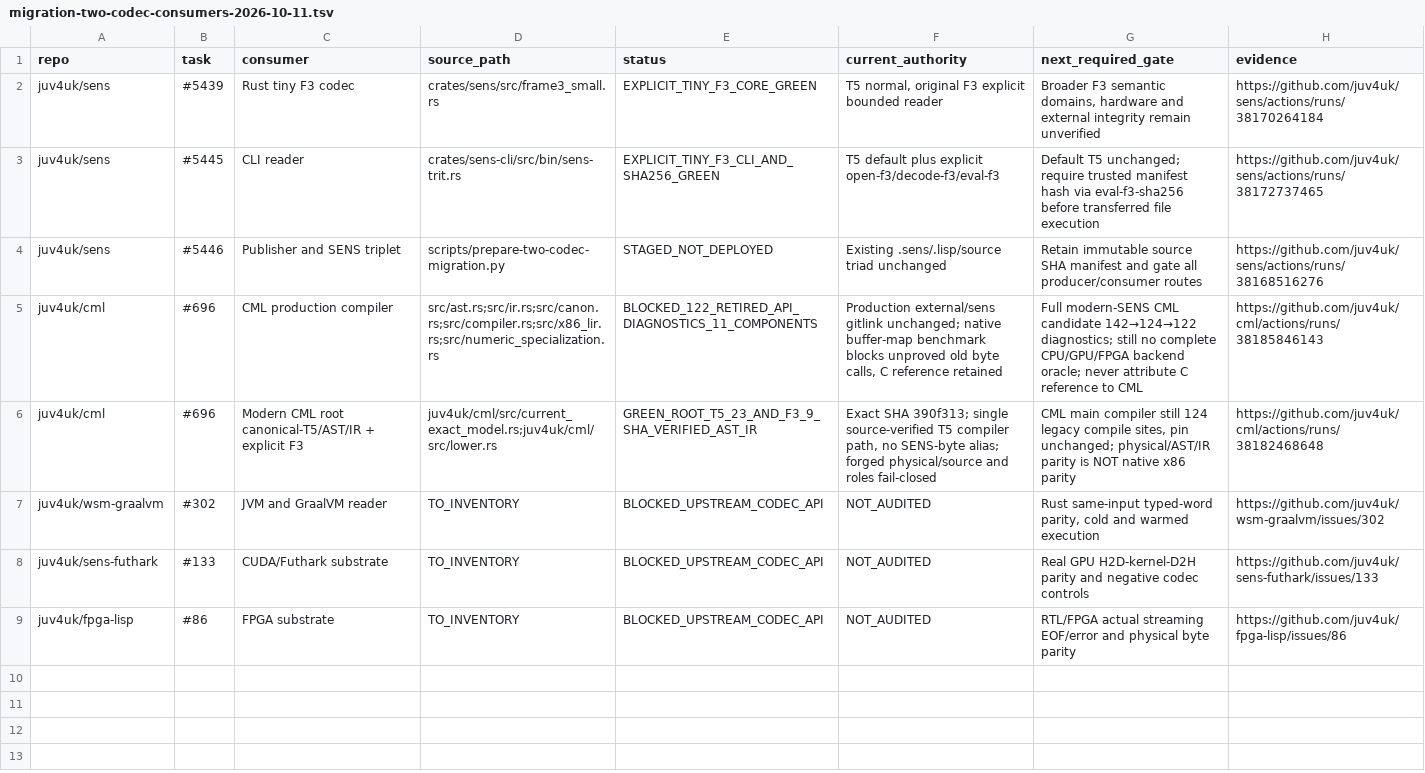
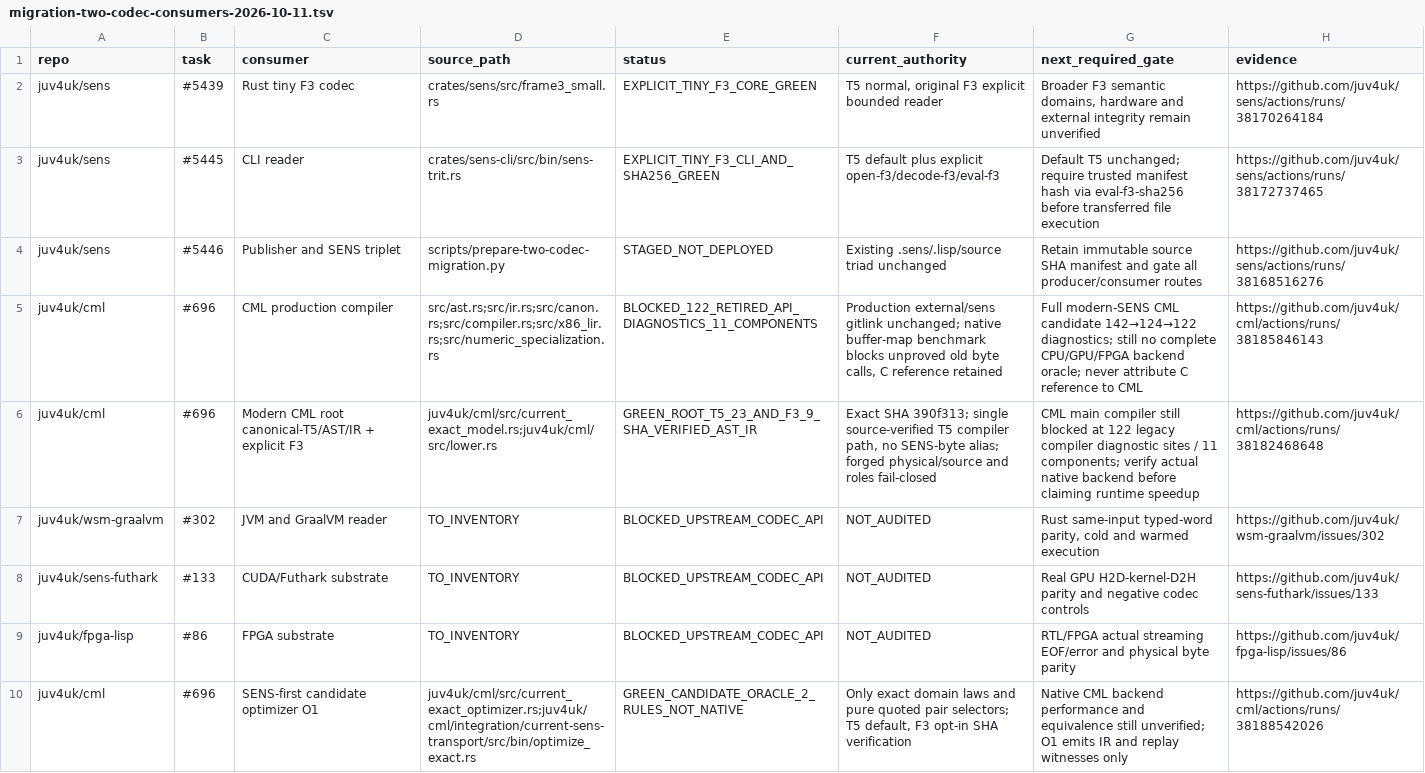
Before and after one commit to juv4uk/sens, a TSV file: docs/migration-two-codec-consumers-2026-10-11.tsv, drawn as a sheet.

Commit message:
docs(ecosystem): record CML SENS-native O1 optimizer oracle green, no native acceleration claim; preserve 122 legacy blockers

```diff
--- a/docs/migration-two-codec-consumers-2026-10-11.tsv
+++ b/docs/migration-two-codec-consumers-2026-10-11.tsv
@@ -5,3 +5,3 @@ juv4uk/sens	#5446	Publisher and SENS triplet	scripts/prepare-two-codec-migration
 juv4uk/cml	#696	CML production compiler	src/ast.rs;src/ir.rs;src/canon.rs;src/compiler.rs;src/x86_lir.rs;src/numeric_specialization.rs	BLOCKED_122_RETIRED_API_DIAGNOSTICS_11_COMPONENTS	Production external/sens gitlink unchanged; native buffer-map benchmark blocks unproved old byte calls, C reference retained	Full modern-SENS CML candidate 142→124→122 diagnostics; still no complete CPU/GPU/FPGA backend oracle; never attribute C reference to CML	https://github.com/juv4uk/cml/actions/runs/38185846143
-juv4uk/cml	#696	Modern CML root canonical-T5/AST/IR + explicit F3	juv4uk/cml/src/current_exact_model.rs;juv4uk/cml/src/lower.rs	GREEN_ROOT_T5_23_AND_F3_9_SHA_VERIFIED_AST_IR	Exact SHA 390f313; single source-verified T5 compiler path, no SENS-byte alias; forged physical/source and roles fail-closed	CML main compiler still 124 legacy compile sites, pin unchanged; physical/AST/IR parity is NOT native x86 parity	https://github.com/juv4uk/cml/actions/runs/38182468648
+juv4uk/cml	#696	Modern CML root canonical-T5/AST/IR + explicit F3	juv4uk/cml/src/current_exact_model.rs;juv4uk/cml/src/lower.rs	GREEN_ROOT_T5_23_AND_F3_9_SHA_VERIFIED_AST_IR	Exact SHA 390f313; single source-verified T5 compiler path, no SENS-byte alias; forged physical/source and roles fail-closed	CML main compiler still blocked at 122 legacy compiler diagnostic sites / 11 components; verify actual native backend before claiming runtime speedup	https://github.com/juv4uk/cml/actions/runs/38182468648
 juv4uk/wsm-graalvm	#302	JVM and GraalVM reader	TO_INVENTORY	BLOCKED_UPSTREAM_CODEC_API	NOT_AUDITED	Rust same-input typed-word parity, cold and warmed execution	https://github.com/juv4uk/wsm-graalvm/issues/302
@@ -9 +9,2 @@ juv4uk/sens-futhark	#133	CUDA/Futhark substrate	TO_INVENTORY	BLOCKED_UPSTREAM_CO
 juv4uk/fpga-lisp	#86	FPGA substrate	TO_INVENTORY	BLOCKED_UPSTREAM_CODEC_API	NOT_AUDITED	RTL/FPGA actual streaming EOF/error and physical byte parity	https://github.com/juv4uk/fpga-lisp/issues/86
+juv4uk/cml	#696	SENS-first candidate optimizer O1	juv4uk/cml/src/current_exact_optimizer.rs;juv4uk/cml/integration/current-sens-transport/src/bin/optimize_exact.rs	GREEN_CANDIDATE_ORACLE_2_RULES_NOT_NATIVE	Only exact domain laws and pure quoted pair selectors; T5 default, F3 opt-in SHA verification	Native CML backend performance and equivalence still unverified; O1 emits IR and replay witnesses only	https://github.com/juv4uk/cml/actions/runs/38188542026
```
